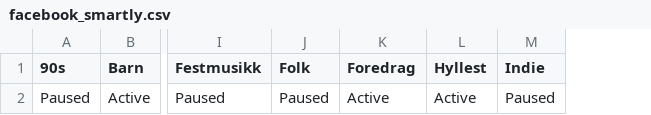
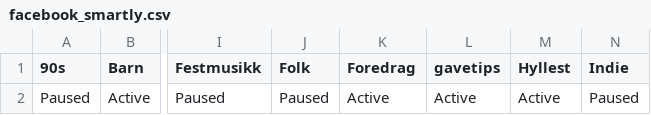
Before and after one commit to opmthomassen/US-marketing-feed, a CSV file: output/facebook_smartly.csv, drawn as a sheet; only a part is shown, gaps mark what is left out; the diff names each change by its address in the sheet, - before the commit and + after, or states it on an @@ line.

```diff
--- a/output/facebook_smartly.csv
+++ b/output/facebook_smartly.csv
+column L (gavetips), row 2: Active
```
